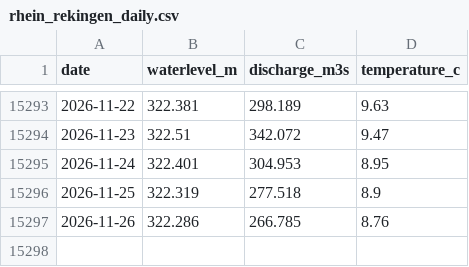
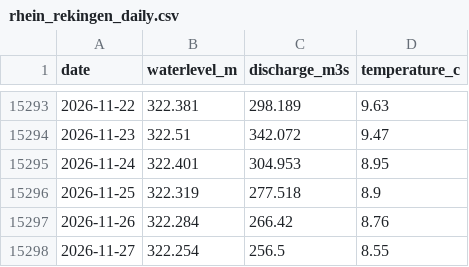
Before and after one commit to samuelb/rheinstats, a CSV file: rhein_rekingen_daily.csv, drawn as a sheet; only a part is shown, gaps mark what is left out.

```diff
--- a/rhein_rekingen_daily.csv
+++ b/rhein_rekingen_daily.csv
@@ -15296,2 +15296,3 @@ date,waterlevel_m,discharge_m3s,temperature_c
 2026-11-25,322.319,277.518,8.9
-2026-11-26,322.286,266.785,8.76
+2026-11-26,322.284,266.42,8.76
+2026-11-27,322.254,256.5,8.55
```
Also changed, not shown: 1 other file.
